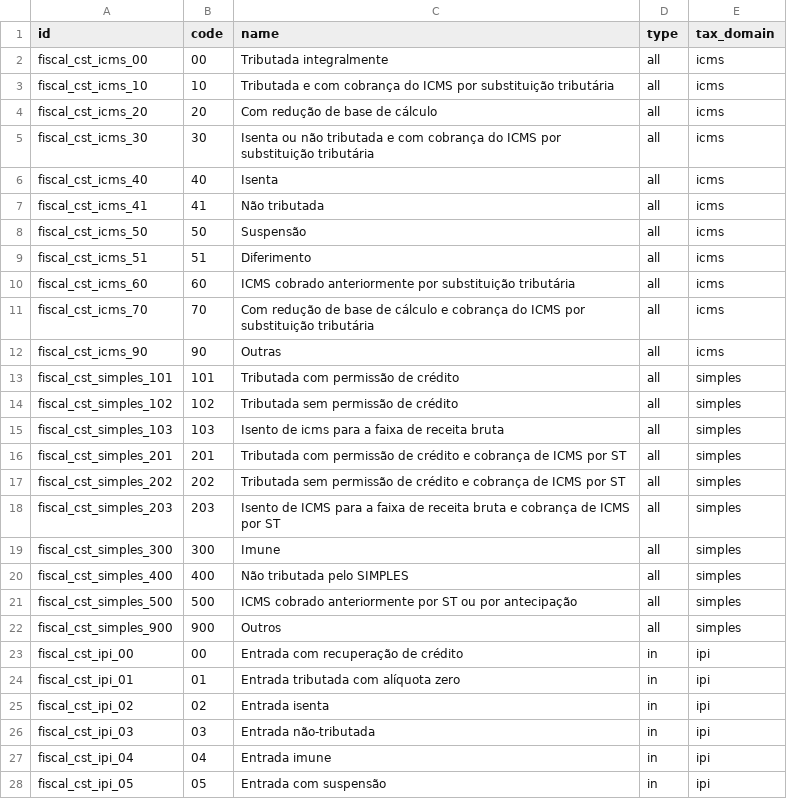
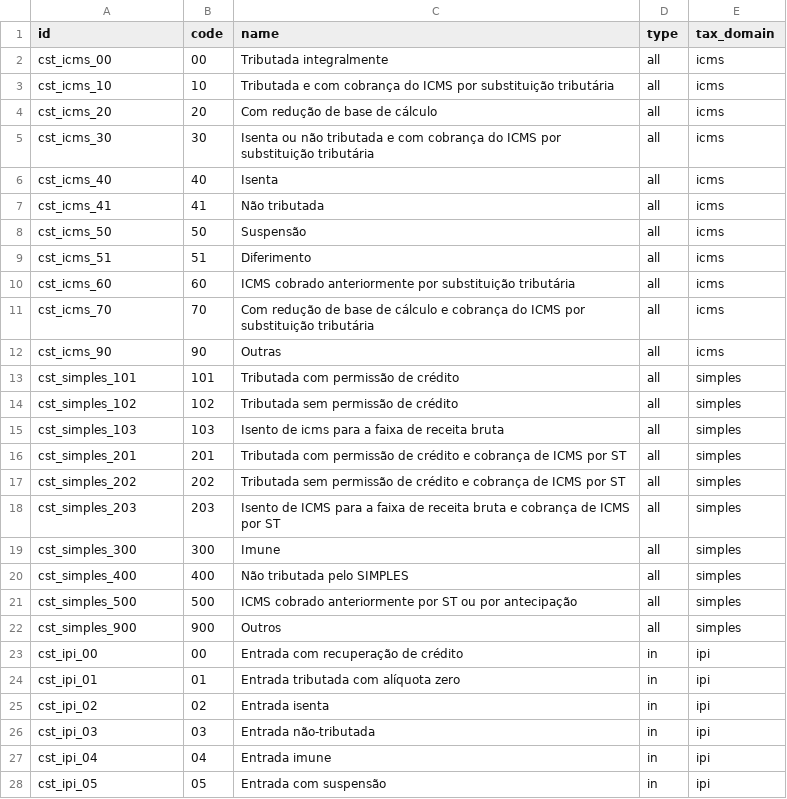
Before and after one commit to akretion/l10n_brazil, a CSV file: fiscal/data/fiscal.cst.csv, drawn as a sheet; only a part is shown; the diff covers the shown part only.

```diff
--- a/fiscal/data/fiscal.cst.csv
+++ b/fiscal/data/fiscal.cst.csv
@@ -1,28 +1,28 @@
 "id","code","name","type","tax_domain"
-"fiscal_cst_icms_00","00","Tributada integralmente","all","icms"
-"fiscal_cst_icms_10","10","Tributada e com cobrança do ICMS por substituição tributária","all","icms"
-"fiscal_cst_icms_20","20","Com redução de base de cálculo","all","icms"
-"fiscal_cst_icms_30","30","Isenta ou não tributada e com cobrança do ICMS por substituição tributária","all","icms"
-"fiscal_cst_icms_40","40","Isenta","all","icms"
-"fiscal_cst_icms_41","41","Não tributada","all","icms"
-"fiscal_cst_icms_50","50","Suspensão","all","icms"
-"fiscal_cst_icms_51","51","Diferimento","all","icms"
-"fiscal_cst_icms_60","60","ICMS cobrado anteriormente por substituição tributária","all","icms"
-"fiscal_cst_icms_70","70","Com redução de base de cálculo e cobrança do ICMS por substituição tributária","all","icms"
-"fiscal_cst_icms_90","90","Outras","all","icms"
-"fiscal_cst_simples_101","101","Tributada com permissão de crédito","all","simples"
-"fiscal_cst_simples_102","102","Tributada sem permissão de crédito","all","simples"
-"fiscal_cst_simples_103","103","Isento de icms para a faixa de receita bruta","all","simples"
-"fiscal_cst_simples_201","201","Tributada com permissão de crédito e cobrança de ICMS por ST","all","simples"
-"fiscal_cst_simples_202","202","Tributada sem permissão de crédito e cobrança de ICMS por ST","all","simples"
-"fiscal_cst_simples_203","203","Isento de ICMS para a faixa de receita bruta e cobrança de ICMS por ST","all","simples"
-"fiscal_cst_simples_300","300","Imune","all","simples"
-"fiscal_cst_simples_400","400","Não tributada pelo SIMPLES","all","simples"
-"fiscal_cst_simples_500","500","ICMS cobrado anteriormente por ST ou por antecipação","all","simples"
-"fiscal_cst_simples_900","900","Outros","all","simples"
-"fiscal_cst_ipi_00","00","Entrada com recuperação de crédito","in","ipi"
-"fiscal_cst_ipi_01","01","Entrada tributada com alíquota zero","in","ipi"
-"fiscal_cst_ipi_02","02","Entrada isenta","in","ipi"
-"fiscal_cst_ipi_03","03","Entrada não-tributada","in","ipi"
-"fiscal_cst_ipi_04","04","Entrada imune","in","ipi"
-"fiscal_cst_ipi_05","05","Entrada com suspensão","in","ipi"
+"cst_icms_00","00","Tributada integralmente","all","icms"
+"cst_icms_10","10","Tributada e com cobrança do ICMS por substituição tributária","all","icms"
+"cst_icms_20","20","Com redução de base de cálculo","all","icms"
+"cst_icms_30","30","Isenta ou não tributada e com cobrança do ICMS por substituição tributária","all","icms"
+"cst_icms_40","40","Isenta","all","icms"
+"cst_icms_41","41","Não tributada","all","icms"
+"cst_icms_50","50","Suspensão","all","icms"
+"cst_icms_51","51","Diferimento","all","icms"
+"cst_icms_60","60","ICMS cobrado anteriormente por substituição tributária","all","icms"
+"cst_icms_70","70","Com redução de base de cálculo e cobrança do ICMS por substituição tributária","all","icms"
+"cst_icms_90","90","Outras","all","icms"
+"cst_simples_101","101","Tributada com permissão de crédito","all","simples"
+"cst_simples_102","102","Tributada sem permissão de crédito","all","simples"
+"cst_simples_103","103","Isento de icms para a faixa de receita bruta","all","simples"
+"cst_simples_201","201","Tributada com permissão de crédito e cobrança de ICMS por ST","all","simples"
+"cst_simples_202","202","Tributada sem permissão de crédito e cobrança de ICMS por ST","all","simples"
+"cst_simples_203","203","Isento de ICMS para a faixa de receita bruta e cobrança de ICMS por ST","all","simples"
+"cst_simples_300","300","Imune","all","simples"
+"cst_simples_400","400","Não tributada pelo SIMPLES","all","simples"
+"cst_simples_500","500","ICMS cobrado anteriormente por ST ou por antecipação","all","simples"
+"cst_simples_900","900","Outros","all","simples"
+"cst_ipi_00","00","Entrada com recuperação de crédito","in","ipi"
+"cst_ipi_01","01","Entrada tributada com alíquota zero","in","ipi"
+"cst_ipi_02","02","Entrada isenta","in","ipi"
+"cst_ipi_03","03","Entrada não-tributada","in","ipi"
+"cst_ipi_04","04","Entrada imune","in","ipi"
+"cst_ipi_05","05","Entrada com suspensão","in","ipi"
```
Also changed, not shown: 74 edited cells elsewhere in this file, fiscal/data/fiscal.tax.csv, 1 other file.
